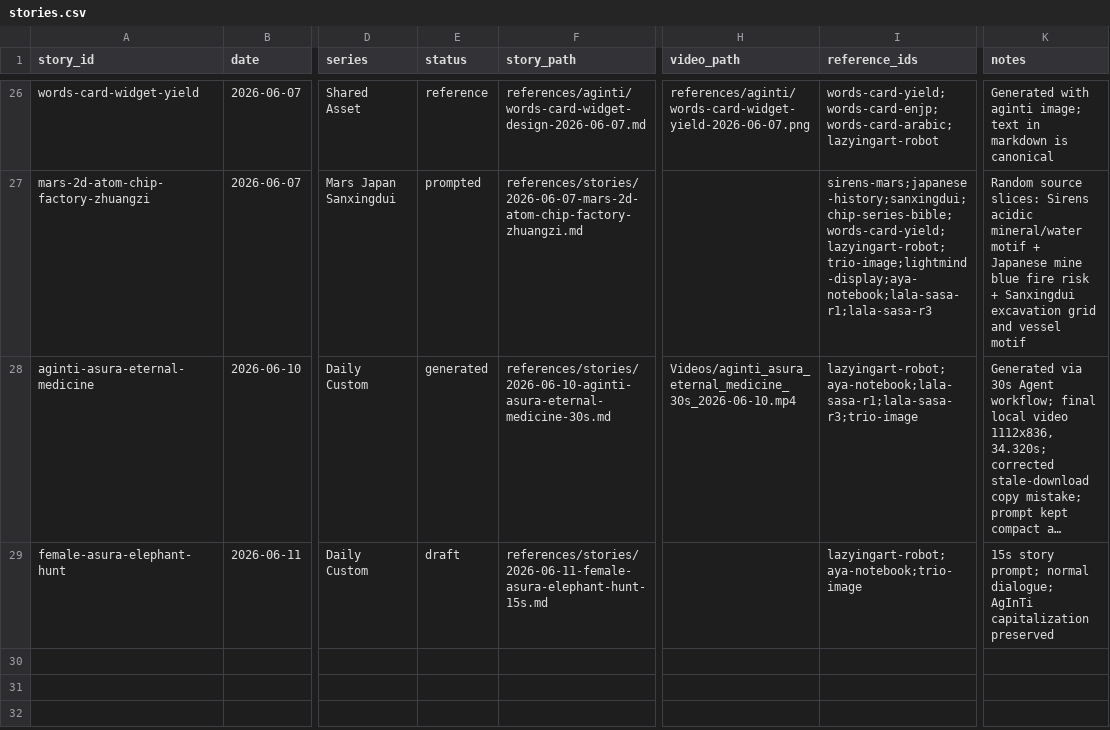
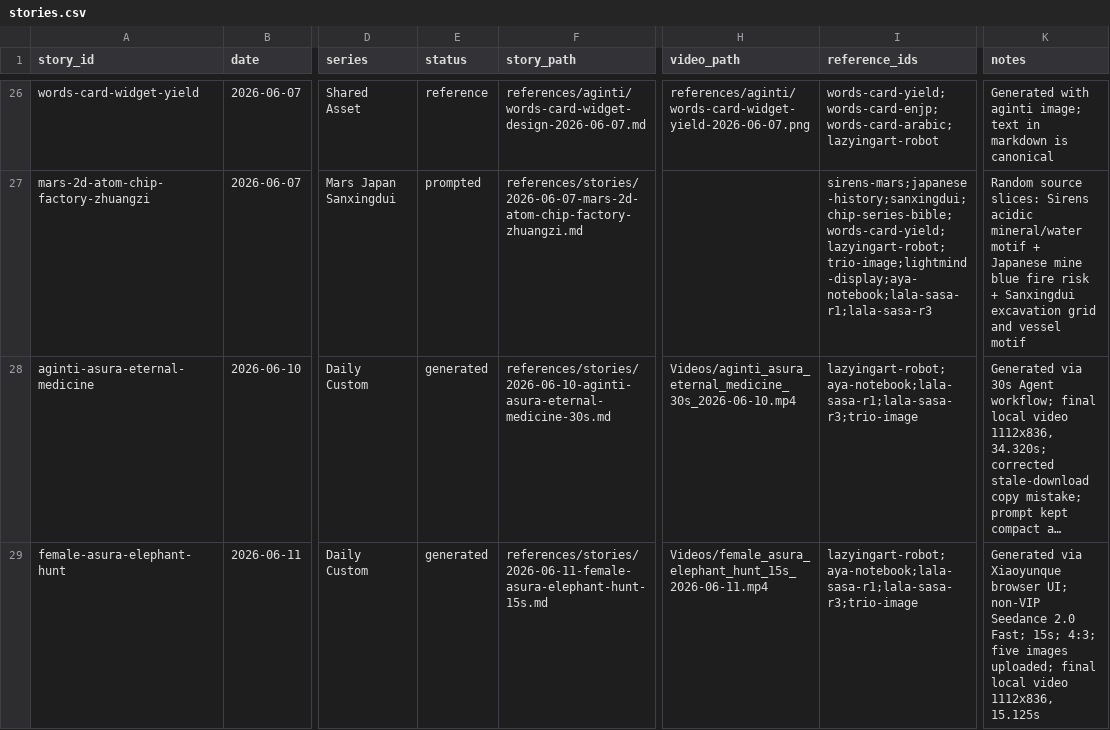
Before and after one commit to lachlanchen/RaraXiaAndAyaChan, a CSV file: references/story-database/stories.csv, drawn as a sheet; only a part is shown, gaps mark what is left out; long unchanged cells end in …; the diff names each change by its address in the sheet, - before the commit and + after, or states it on an @@ line.

Commit message:
Record female Asura video generation

```diff
--- a/references/story-database/stories.csv
+++ b/references/story-database/stories.csv
-E29 (status): draft
+E29 (status): generated
-H29 (video_path): (empty)
+H29 (video_path): Videos/female_asura_elephant_hunt_15s_2026-06-11.mp4
-I29 (reference_ids): lazyingart-robot;aya-notebook;trio-image
+I29 (reference_ids): lazyingart-robot;aya-notebook;lala-sasa-r1;lala-sasa-r3;trio-image
-K29 (notes): 15s story prompt; normal dialogue; AgInTi capitalization preserved
+K29 (notes): Generated via Xiaoyunque browser UI; non-VIP Seedance 2.0 Fast; 15s; 4:3; five images uploaded; final local video 1112x836, 15.125s
```
Also changed, not shown: 2 other files.
